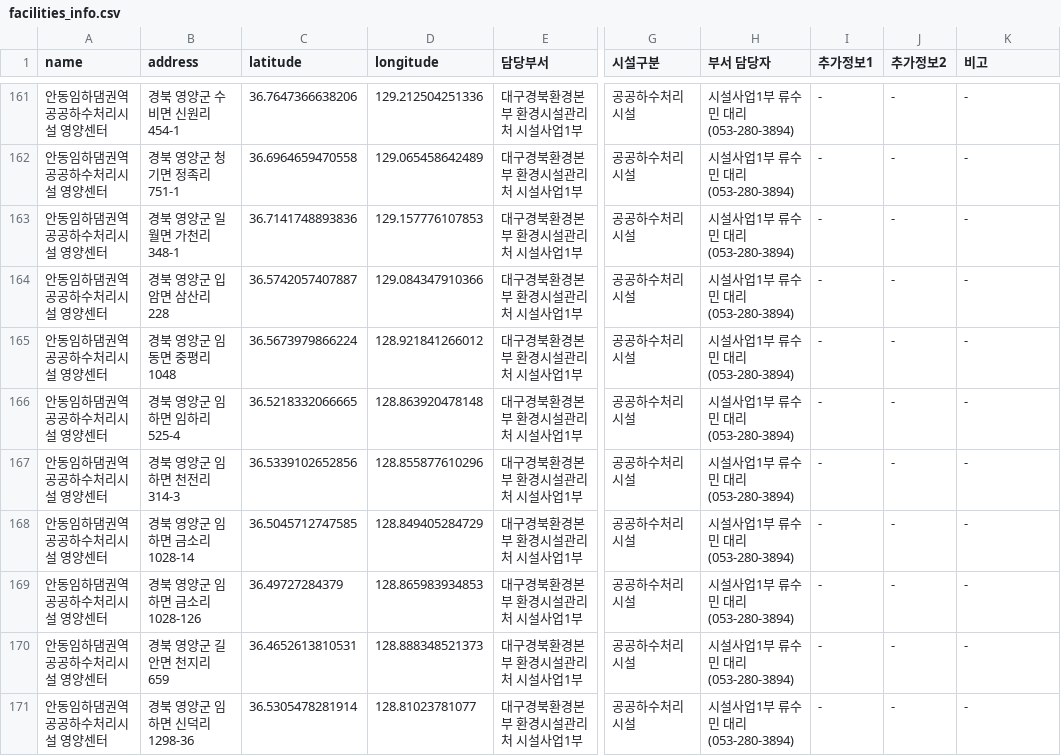
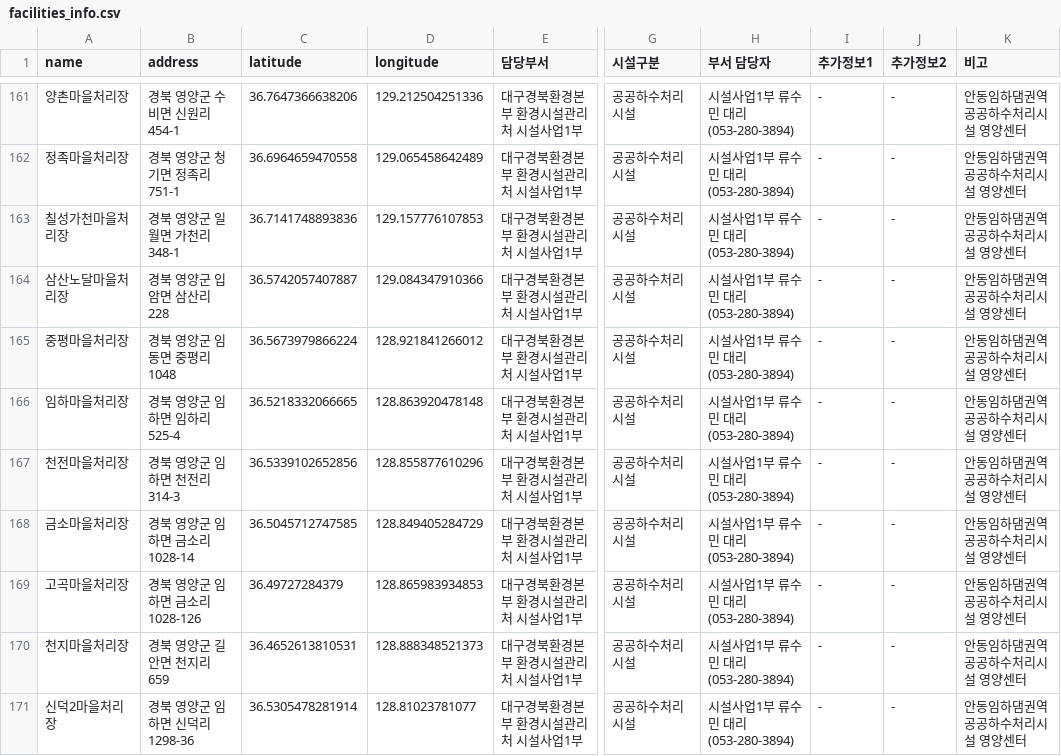
Before and after one commit to parkgogon/sfety_map, a CSV file: facilities_info.csv, drawn as a sheet; only a part is shown, gaps mark what is left out; the diff covers the shown part only; the diff names each change by its address in the sheet, - before the commit and + after, or states it on an @@ line.

Commit message:
fix: update sewage facility names from project center to individual facility names in facilities_info.csv

```diff
--- a/facilities_info.csv
+++ b/facilities_info.csv
-A161 (name): 안동임하댐권역 공공하수처리시설 영양센터
+A161 (name): 양촌마을처리장
-K161:K171 (비고): -
+K161:K171 (비고): 안동임하댐권역 공공하수처리시설 영양센터
-A162 (name): 안동임하댐권역 공공하수처리시설 영양센터
+A162 (name): 정족마을처리장
-A163 (name): 안동임하댐권역 공공하수처리시설 영양센터
+A163 (name): 칠성가천마을처리장
-A164 (name): 안동임하댐권역 공공하수처리시설 영양센터
+A164 (name): 삼산노달마을처리장
-A165 (name): 안동임하댐권역 공공하수처리시설 영양센터
+A165 (name): 중평마을처리장
-A166 (name): 안동임하댐권역 공공하수처리시설 영양센터
+A166 (name): 임하마을처리장
-A167 (name): 안동임하댐권역 공공하수처리시설 영양센터
+A167 (name): 천전마을처리장
-A168 (name): 안동임하댐권역 공공하수처리시설 영양센터
+A168 (name): 금소마을처리장
-A169 (name): 안동임하댐권역 공공하수처리시설 영양센터
+A169 (name): 고곡마을처리장
-A170 (name): 안동임하댐권역 공공하수처리시설 영양센터
+A170 (name): 천지마을처리장
-A171 (name): 안동임하댐권역 공공하수처리시설 영양센터
+A171 (name): 신덕2마을처리장
```
Also changed, not shown: 134 edited cells elsewhere in this file.
